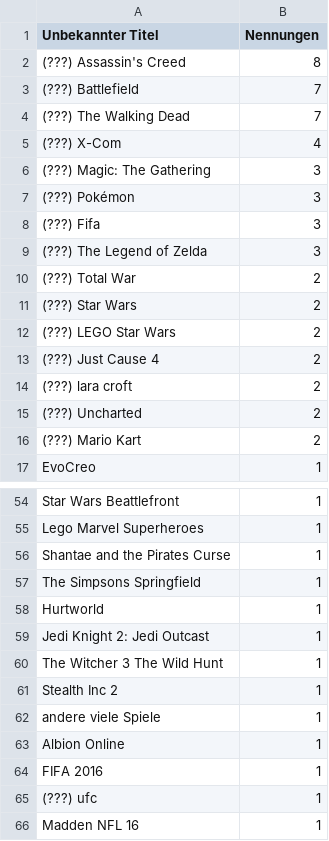
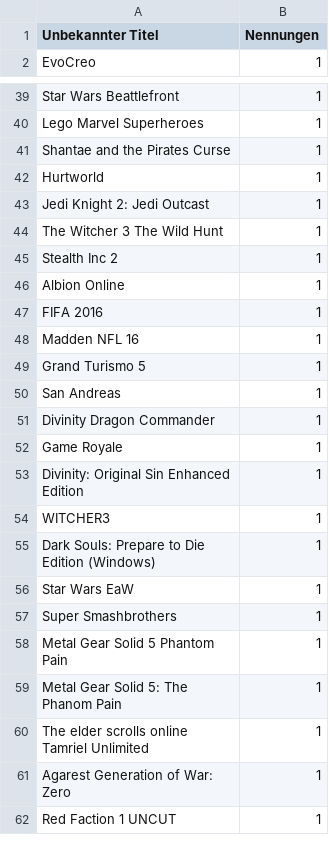
Before and after one commit to VDVC/Survey, a TSV file: daten/2015/unbekannte-titel.tsv, drawn as a sheet; only a part is shown, gaps mark what is left out; the shorter side is filled out with more unchanged rows; the diff covers the shown part only.

```diff
--- a/daten/2015/unbekannte-titel.tsv
+++ b/daten/2015/unbekannte-titel.tsv
@@ -1,17 +1,2 @@
 "Unbekannter Titel"	"Nennungen"
-"(???) Assassin's Creed"	8
-"(???) Battlefield"	7
-"(???) The Walking Dead"	7
-"(???) X-Com"	4
-"(???) Magic: The Gathering"	3
-"(???) Pokémon"	3
-"(???) Fifa"	3
-"(???) The Legend of Zelda"	3
-"(???) Total War"	2
-"(???) Star Wars"	2
-"(???) LEGO Star Wars"	2
-"(???) Just Cause 4"	2
-"(???) lara croft"	2
-"(???) Uncharted"	2
-"(???) Mario Kart"	2
 "EvoCreo"	1
@@ -56,3 +41,2 @@
 "Shantae and the Pirates Curse"	1
-"The Simpsons Springfield"	1
 "Hurtworld"	1
@@ -61,6 +45,4 @@
 "Stealth Inc 2"	1
-"andere viele Spiele"	1
 "Albion Online"	1
 "FIFA 2016"	1
-"(???) ufc"	1
 "Madden NFL 16"	1
```
Also changed, not shown: 22 removed rows, 8 moved rows and 4 edited cells elsewhere in this file, daten/2015/titel.tsv, daten/schreibweisen.tsv, 3 other files.
